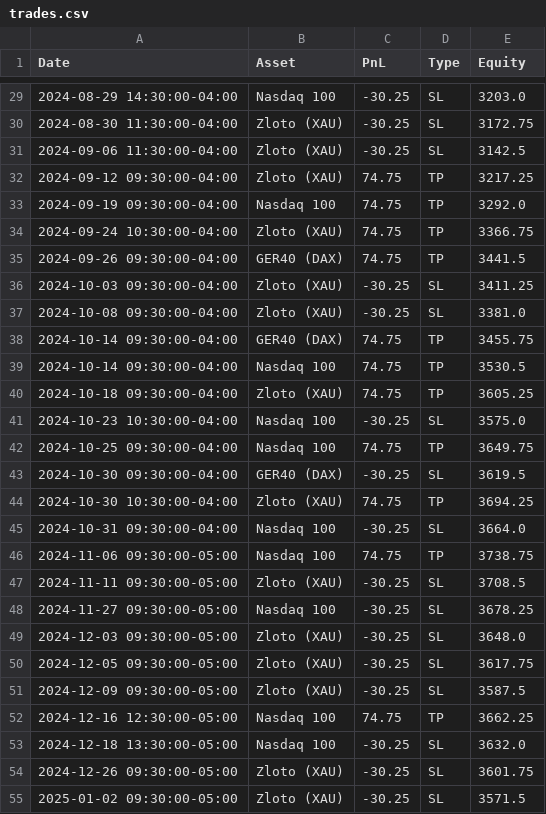
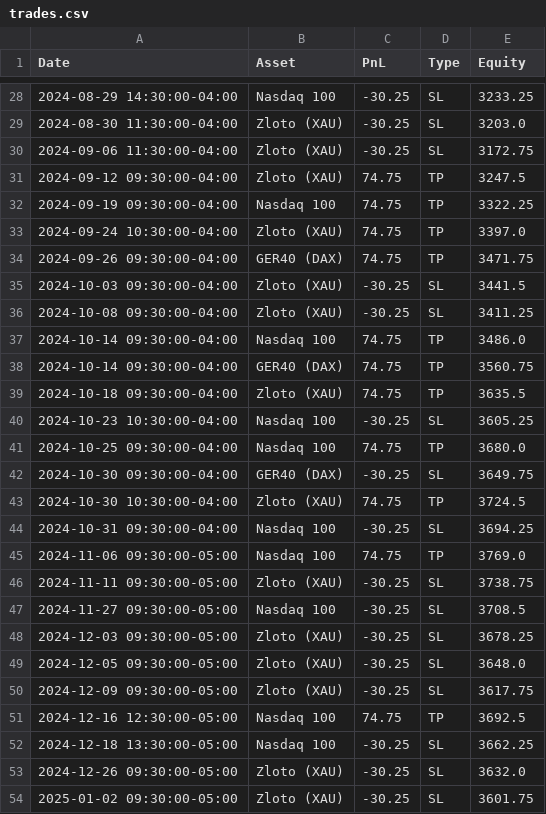
Before and after one commit to whydonotme/trading-lab, a CSV file: results/trades.csv, drawn as a sheet; only a part is shown, gaps mark what is left out; the diff covers the shown part only.

```diff
--- a/results/trades.csv
+++ b/results/trades.csv
@@ -29,27 +28,27 @@ Date,Asset,PnL,Type,Equity
-2024-08-29 14:30:00-04:00,Nasdaq 100,-30.25,SL,3203.0
-2024-08-30 11:30:00-04:00,Zloto (XAU),-30.25,SL,3172.75
-2024-09-06 11:30:00-04:00,Zloto (XAU),-30.25,SL,3142.5
-2024-09-12 09:30:00-04:00,Zloto (XAU),74.75,TP,3217.25
-2024-09-19 09:30:00-04:00,Nasdaq 100,74.75,TP,3292.0
-2024-09-24 10:30:00-04:00,Zloto (XAU),74.75,TP,3366.75
-2024-09-26 09:30:00-04:00,GER40 (DAX),74.75,TP,3441.5
-2024-10-03 09:30:00-04:00,Zloto (XAU),-30.25,SL,3411.25
-2024-10-08 09:30:00-04:00,Zloto (XAU),-30.25,SL,3381.0
-2024-10-14 09:30:00-04:00,GER40 (DAX),74.75,TP,3455.75
-2024-10-14 09:30:00-04:00,Nasdaq 100,74.75,TP,3530.5
-2024-10-18 09:30:00-04:00,Zloto (XAU),74.75,TP,3605.25
-2024-10-23 10:30:00-04:00,Nasdaq 100,-30.25,SL,3575.0
-2024-10-25 09:30:00-04:00,Nasdaq 100,74.75,TP,3649.75
-2024-10-30 09:30:00-04:00,GER40 (DAX),-30.25,SL,3619.5
-2024-10-30 10:30:00-04:00,Zloto (XAU),74.75,TP,3694.25
-2024-10-31 09:30:00-04:00,Nasdaq 100,-30.25,SL,3664.0
-2024-11-06 09:30:00-05:00,Nasdaq 100,74.75,TP,3738.75
-2024-11-11 09:30:00-05:00,Zloto (XAU),-30.25,SL,3708.5
-2024-11-27 09:30:00-05:00,Nasdaq 100,-30.25,SL,3678.25
-2024-12-03 09:30:00-05:00,Zloto (XAU),-30.25,SL,3648.0
-2024-12-05 09:30:00-05:00,Zloto (XAU),-30.25,SL,3617.75
-2024-12-09 09:30:00-05:00,Zloto (XAU),-30.25,SL,3587.5
-2024-12-16 12:30:00-05:00,Nasdaq 100,74.75,TP,3662.25
-2024-12-18 13:30:00-05:00,Nasdaq 100,-30.25,SL,3632.0
-2024-12-26 09:30:00-05:00,Zloto (XAU),-30.25,SL,3601.75
-2025-01-02 09:30:00-05:00,Zloto (XAU),-30.25,SL,3571.5
+2024-08-29 14:30:00-04:00,Nasdaq 100,-30.25,SL,3233.25
+2024-08-30 11:30:00-04:00,Zloto (XAU),-30.25,SL,3203.0
+2024-09-06 11:30:00-04:00,Zloto (XAU),-30.25,SL,3172.75
+2024-09-12 09:30:00-04:00,Zloto (XAU),74.75,TP,3247.5
+2024-09-19 09:30:00-04:00,Nasdaq 100,74.75,TP,3322.25
+2024-09-24 10:30:00-04:00,Zloto (XAU),74.75,TP,3397.0
+2024-09-26 09:30:00-04:00,GER40 (DAX),74.75,TP,3471.75
+2024-10-03 09:30:00-04:00,Zloto (XAU),-30.25,SL,3441.5
+2024-10-08 09:30:00-04:00,Zloto (XAU),-30.25,SL,3411.25
+2024-10-14 09:30:00-04:00,Nasdaq 100,74.75,TP,3486.0
+2024-10-14 09:30:00-04:00,GER40 (DAX),74.75,TP,3560.75
+2024-10-18 09:30:00-04:00,Zloto (XAU),74.75,TP,3635.5
+2024-10-23 10:30:00-04:00,Nasdaq 100,-30.25,SL,3605.25
+2024-10-25 09:30:00-04:00,Nasdaq 100,74.75,TP,3680.0
+2024-10-30 09:30:00-04:00,GER40 (DAX),-30.25,SL,3649.75
+2024-10-30 10:30:00-04:00,Zloto (XAU),74.75,TP,3724.5
+2024-10-31 09:30:00-04:00,Nasdaq 100,-30.25,SL,3694.25
+2024-11-06 09:30:00-05:00,Nasdaq 100,74.75,TP,3769.0
+2024-11-11 09:30:00-05:00,Zloto (XAU),-30.25,SL,3738.75
+2024-11-27 09:30:00-05:00,Nasdaq 100,-30.25,SL,3708.5
+2024-12-03 09:30:00-05:00,Zloto (XAU),-30.25,SL,3678.25
+2024-12-05 09:30:00-05:00,Zloto (XAU),-30.25,SL,3648.0
+2024-12-09 09:30:00-05:00,Zloto (XAU),-30.25,SL,3617.75
+2024-12-16 12:30:00-05:00,Nasdaq 100,74.75,TP,3692.5
+2024-12-18 13:30:00-05:00,Nasdaq 100,-30.25,SL,3662.25
+2024-12-26 09:30:00-05:00,Zloto (XAU),-30.25,SL,3632.0
+2025-01-02 09:30:00-05:00,Zloto (XAU),-30.25,SL,3601.75
```
Also changed, not shown: 5 removed rows and 135 edited cells elsewhere in this file, 1 other file.
